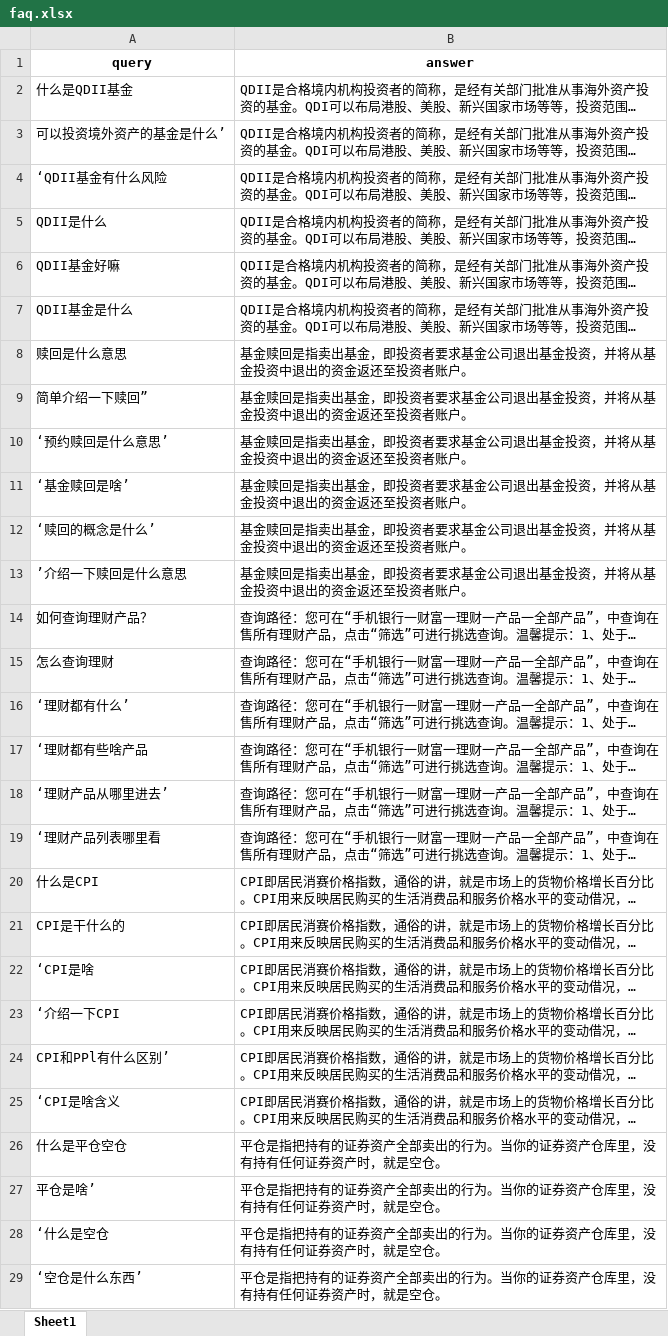
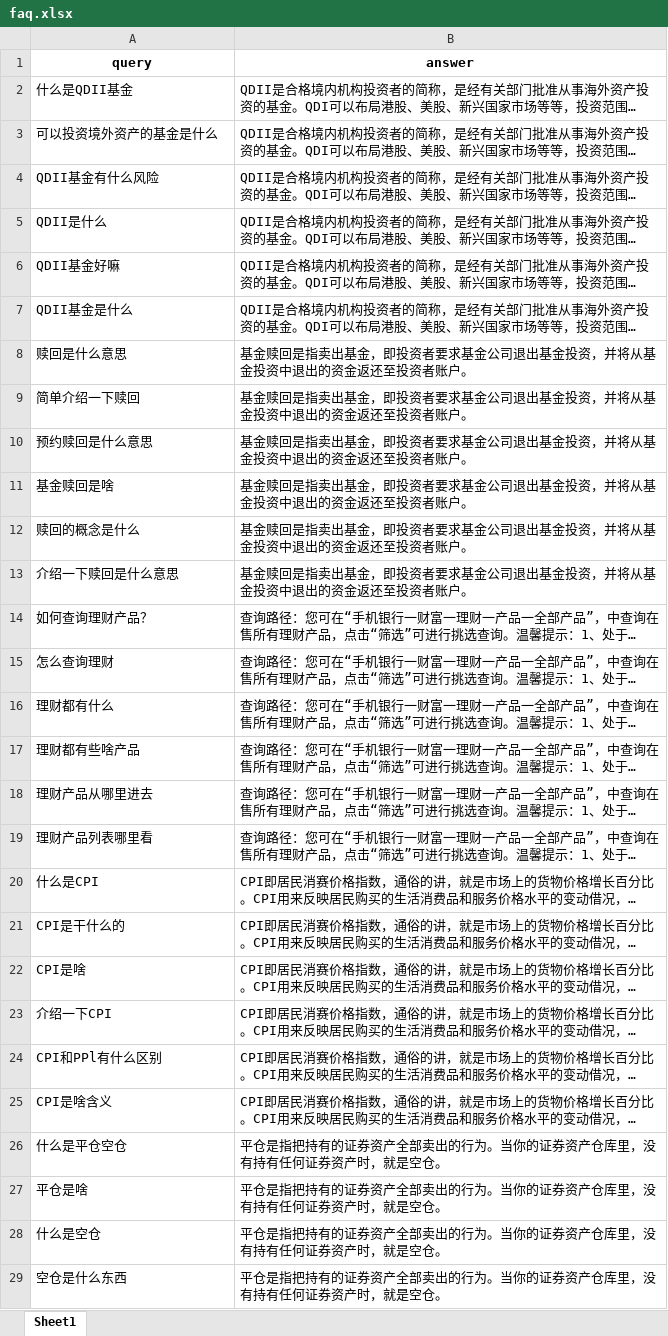
Before and after one commit to Devi1k/Qwen-Agent, an Excel workbook: qwen_agent/agents/resource/faq.xlsx, sheet Sheet1, drawn as a sheet; only a part is shown; long unchanged cells end in …; values as stored, in another font and other column widths than the file's, no borders; the diff covers the shown part only; the diff names each change by its address in the sheet, - before the commit and + after, or states it on an @@ line.

Commit message:
20240614 增加 faq agent，turn 类增加 faq 结果,处理大模型输出结果，fix bug

```diff
--- a/qwen_agent/agents/resource/faq.xlsx (sheet Sheet1)
+++ b/qwen_agent/agents/resource/faq.xlsx (sheet Sheet1)
-A3 (query): 可以投资境外资产的基金是什么’
+A3 (query): 可以投资境外资产的基金是什么
-A4 (query): ‘QDII基金有什么风险
+A4 (query): QDII基金有什么风险
-A9 (query): 简单介绍一下赎回”
+A9 (query): 简单介绍一下赎回
-A10 (query): ‘预约赎回是什么意思’
+A10 (query): 预约赎回是什么意思
-A11 (query): ‘基金赎回是啥’
+A11 (query): 基金赎回是啥
-A12 (query): ‘赎回的概念是什么’
+A12 (query): 赎回的概念是什么
-A13 (query): ’介绍一下赎回是什么意思
+A13 (query): 介绍一下赎回是什么意思
-A16 (query): ‘理财都有什么’
+A16 (query): 理财都有什么
-A17 (query): ‘理财都有些啥产品
+A17 (query): 理财都有些啥产品
-A18 (query): ‘理财产品从哪里进去’
+A18 (query): 理财产品从哪里进去
-A19 (query): ‘理财产品列表哪里看
+A19 (query): 理财产品列表哪里看
-A22 (query): ‘CPI是啥
+A22 (query): CPI是啥
-A23 (query): ‘介绍一下CPI
+A23 (query): 介绍一下CPI
-A24 (query): CPI和PPl有什么区别’
+A24 (query): CPI和PPl有什么区别
-A25 (query): ‘CPI是啥含义
+A25 (query): CPI是啥含义
-A27 (query): 平仓是啥’
+A27 (query): 平仓是啥
-A28 (query): ‘什么是空仓
+A28 (query): 什么是空仓
-A29 (query): ‘空仓是什么东西’
+A29 (query): 空仓是什么东西
```
Also changed, not shown: 83 edited cells elsewhere in this sheet, 14 other files.
